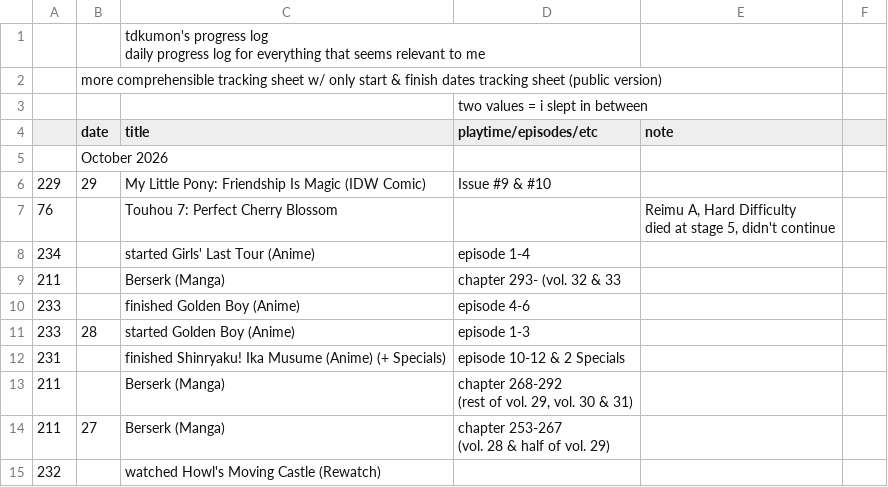
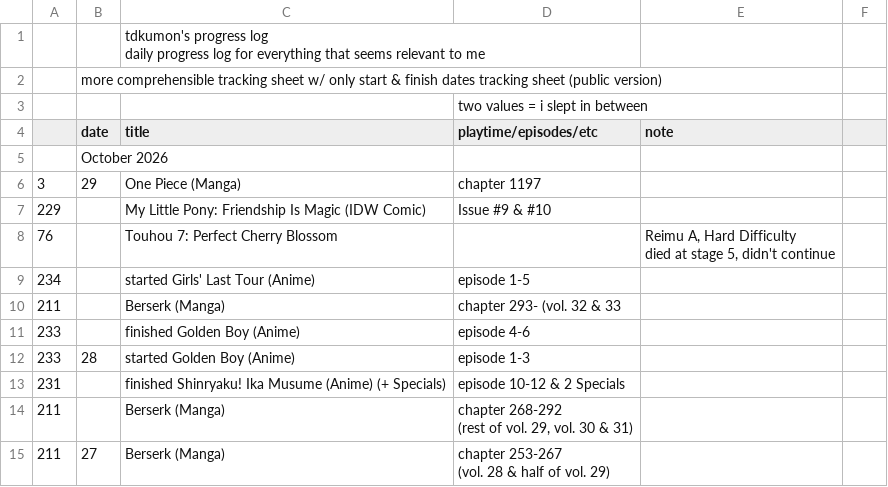
Before and after one commit to tdkumon/google-sheets-mirror, a CSV file: csv/progresslog.csv, drawn as a sheet; only a part is shown; the shorter side is filled out with more unchanged rows.

```diff
--- a/csv/progresslog.csv
+++ b/csv/progresslog.csv
@@ -6,6 +6,7 @@
 "","October 2026","","","","","","","","","","","","","","","","","","","","","","","","","","",""
-"229","29","My Little Pony: Friendship Is Magic (IDW Comic)","Issue #9 & #10","","","","","","","","","","","","","","","","","","","","","","","","",""
+"3","29","One Piece (Manga)","chapter 1197","","","","","","","","","","","","","","","","","","","","","","","","",""
+"229","","My Little Pony: Friendship Is Magic (IDW Comic)","Issue #9 & #10","","","","","","","","","","","","","","","","","","","","","","","","",""
 "76","","Touhou 7: Perfect Cherry Blossom","","Reimu A, Hard Difficulty
 died at stage 5, didn't continue","","","","","","","","","","","","","","","","","","","","","","","",""
-"234","","started Girls' Last Tour (Anime)","episode 1-4","","","","","","","","","","","","","","","","","","","","","","","","",""
+"234","","started Girls' Last Tour (Anime)","episode 1-5","","","","","","","","","","","","","","","","","","","","","","","","",""
 "211","","Berserk (Manga)","chapter 293- (vol. 32 & 33","","","","","","","","","","","","","","","","","","","","","","","","",""
```
Also changed, not shown: 1 other file.
